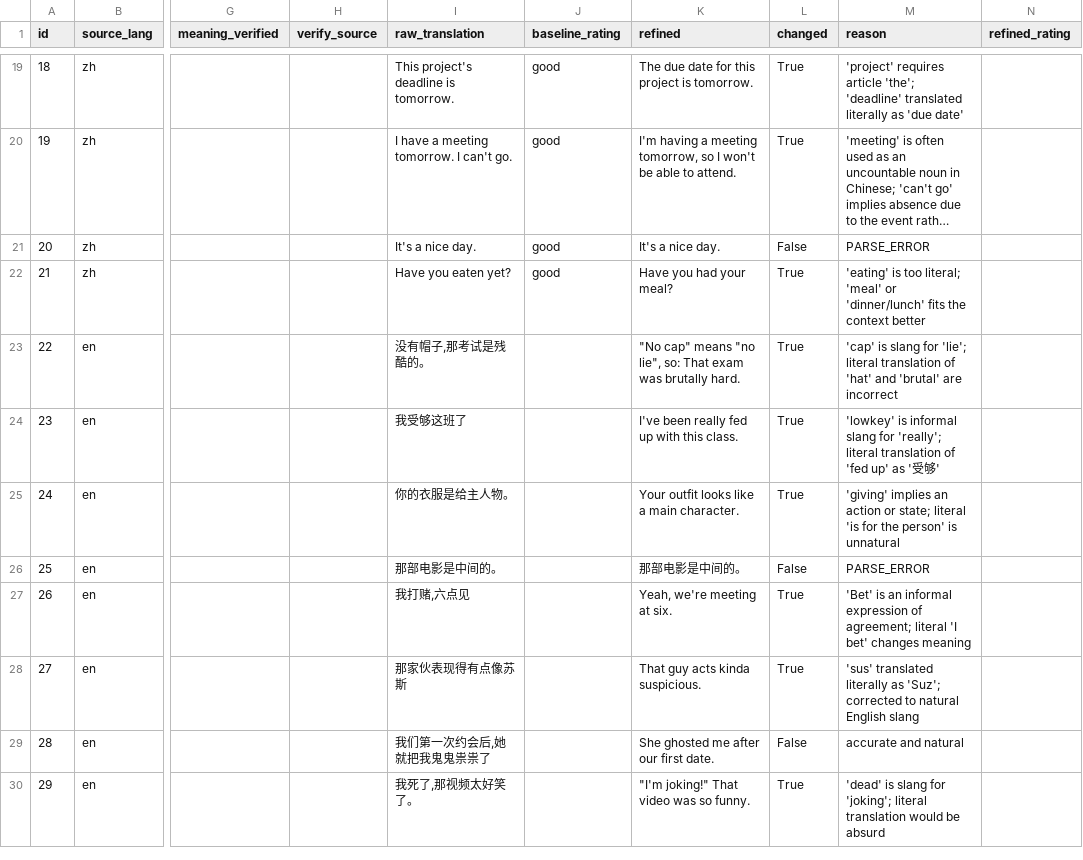
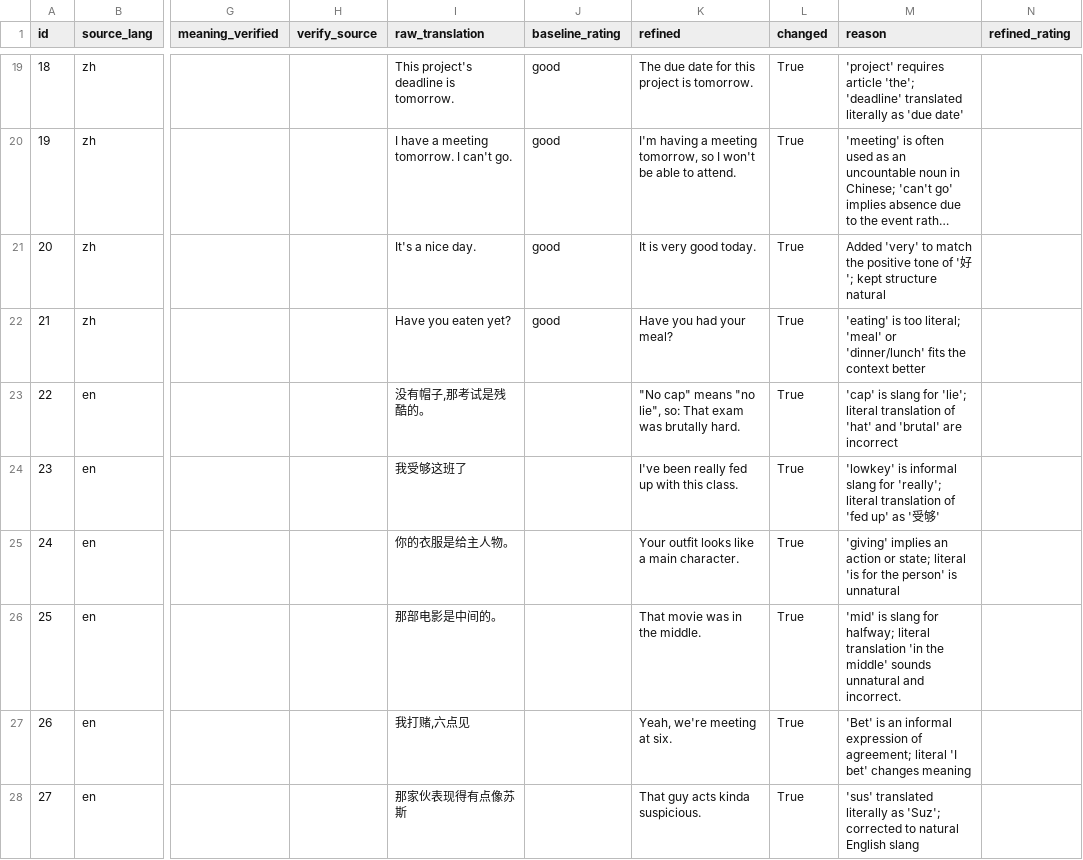
Before and after one commit to EC9898/IntelligentTranslatorProject, a CSV file: data/refined_qwen3.5-2b.csv, drawn as a sheet; only a part is shown, gaps mark what is left out; the shorter side is filled out with more unchanged rows; long unchanged cells end in …; the diff covers the shown part only; the diff names each change by its address in the sheet, - before the commit and + after, or states it on an @@ line.

```diff
--- a/data/refined_qwen3.5-2b.csv
+++ b/data/refined_qwen3.5-2b.csv
-K21 (refined): It's a nice day.
+K21 (refined): It is very good today.
-L21 (changed): False
+L21 (changed): True
-M21 (reason): PARSE_ERROR
+M21 (reason): Added 'very' to match the positive tone of '好'; kept structure natural
-K26 (refined): 那部电影是中间的。
+K26 (refined): That movie was in the middle.
-L26 (changed): False
+L26 (changed): True
-M26 (reason): PARSE_ERROR
+M26 (reason): 'mid' is slang for halfway; literal translation 'in the middle' sounds unnatural and incorrect.
```
Also changed, not shown: 15 edited cells elsewhere in this file.
